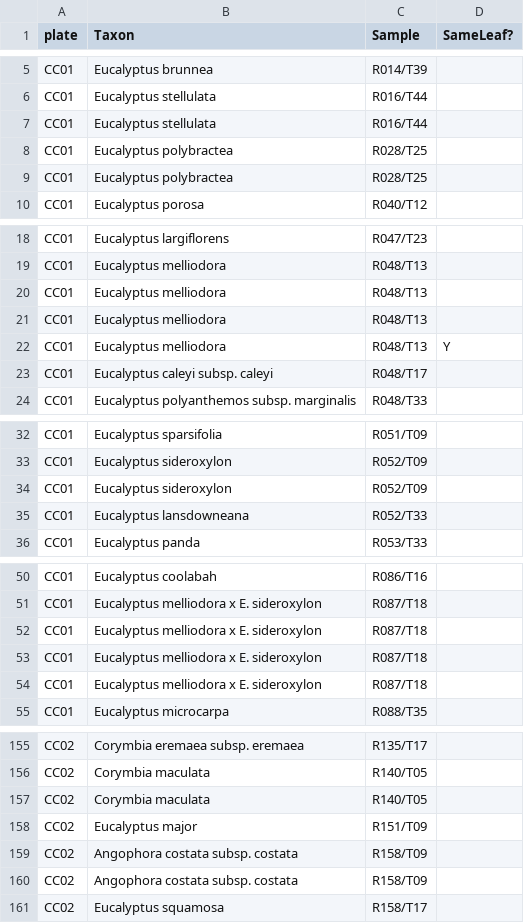
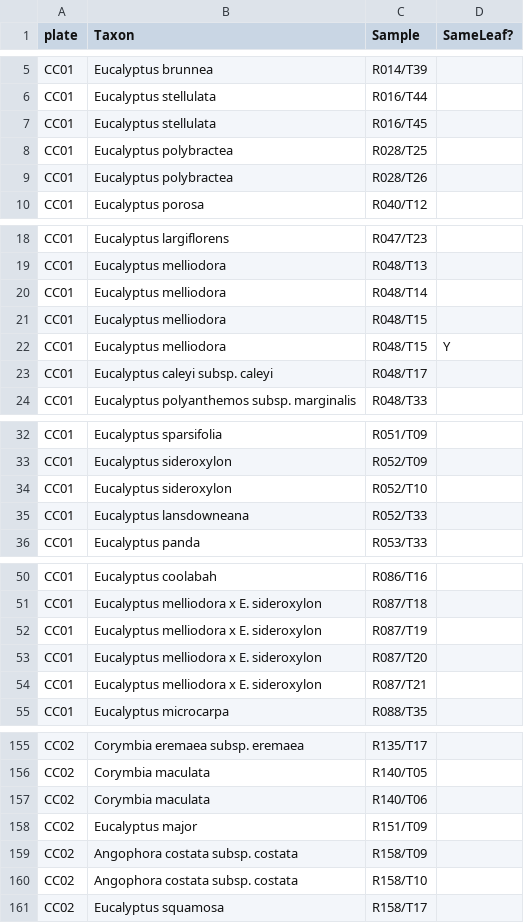
Before and after one commit to borevitzlab/cca-eucs, a CSV file: plates/plate1-2_draft-samples.csv, drawn as a sheet; only a part is shown, gaps mark what is left out; the diff covers the shown part only.

```diff
--- a/plates/plate1-2_draft-samples.csv
+++ b/plates/plate1-2_draft-samples.csv
@@ -7 +7 @@ CC01,Eucalyptus stellulata,R016/T44,
-CC01,Eucalyptus stellulata,R016/T44,
+"CC01","Eucalyptus stellulata","R016/T45",
@@ -9 +9 @@ CC01,Eucalyptus polybractea,R028/T25,
-CC01,Eucalyptus polybractea,R028/T25,
+"CC01","Eucalyptus polybractea","R028/T26",
@@ -20,3 +20,3 @@ CC01,Eucalyptus melliodora,R048/T13,
-CC01,Eucalyptus melliodora,R048/T13,
-CC01,Eucalyptus melliodora,R048/T13,
-CC01,Eucalyptus melliodora,R048/T13,Y
+"CC01","Eucalyptus melliodora","R048/T14",
+"CC01","Eucalyptus melliodora","R048/T15",
+"CC01","Eucalyptus melliodora","R048/T15","Y"
@@ -34 +34 @@ CC01,Eucalyptus sideroxylon,R052/T09,
-CC01,Eucalyptus sideroxylon,R052/T09,
+"CC01","Eucalyptus sideroxylon","R052/T10",
@@ -52,3 +52,3 @@ CC01,Eucalyptus melliodora x E. sideroxylon,R087/T18,
-CC01,Eucalyptus melliodora x E. sideroxylon,R087/T18,
-CC01,Eucalyptus melliodora x E. sideroxylon,R087/T18,
-CC01,Eucalyptus melliodora x E. sideroxylon,R087/T18,
+"CC01","Eucalyptus melliodora x E. sideroxylon","R087/T19",
+"CC01","Eucalyptus melliodora x E. sideroxylon","R087/T20",
+"CC01","Eucalyptus melliodora x E. sideroxylon","R087/T21",
@@ -157 +157 @@ CC02,Corymbia maculata,R140/T05,
-CC02,Corymbia maculata,R140/T05,
+"CC02","Corymbia maculata","R140/T06",
@@ -160 +160 @@ CC02,Angophora costata subsp. costata,R158/T09,
-CC02,Angophora costata subsp. costata,R158/T09,
+"CC02","Angophora costata subsp. costata","R158/T10",
```
Also changed, not shown: 5 edited cells elsewhere in this file, 4 other files.
